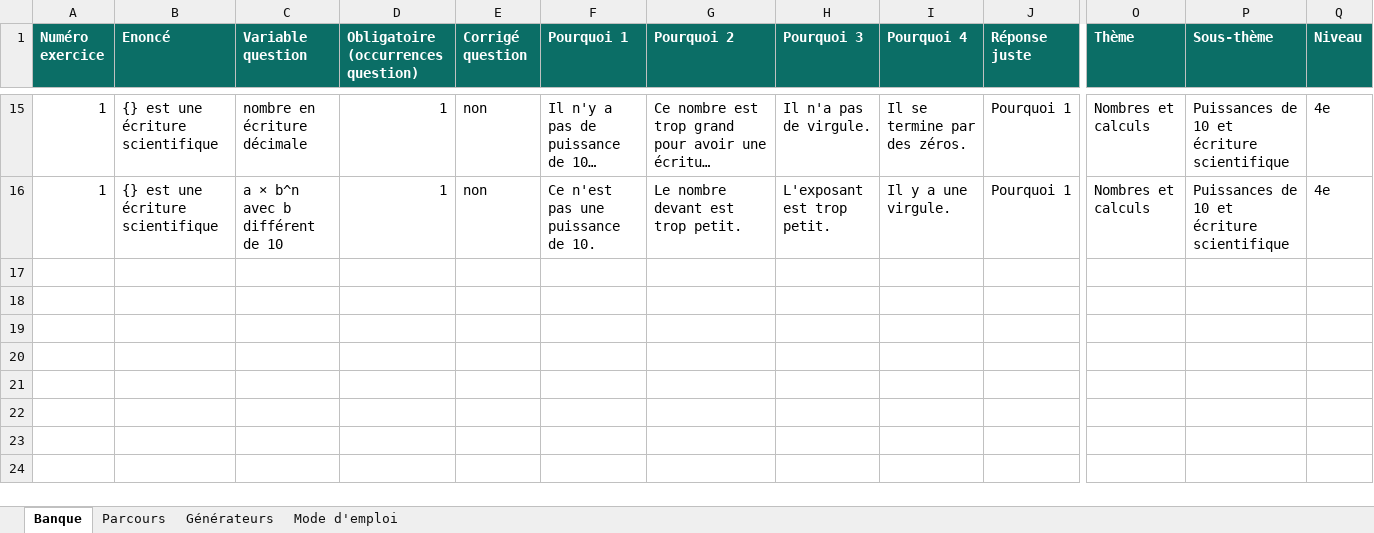
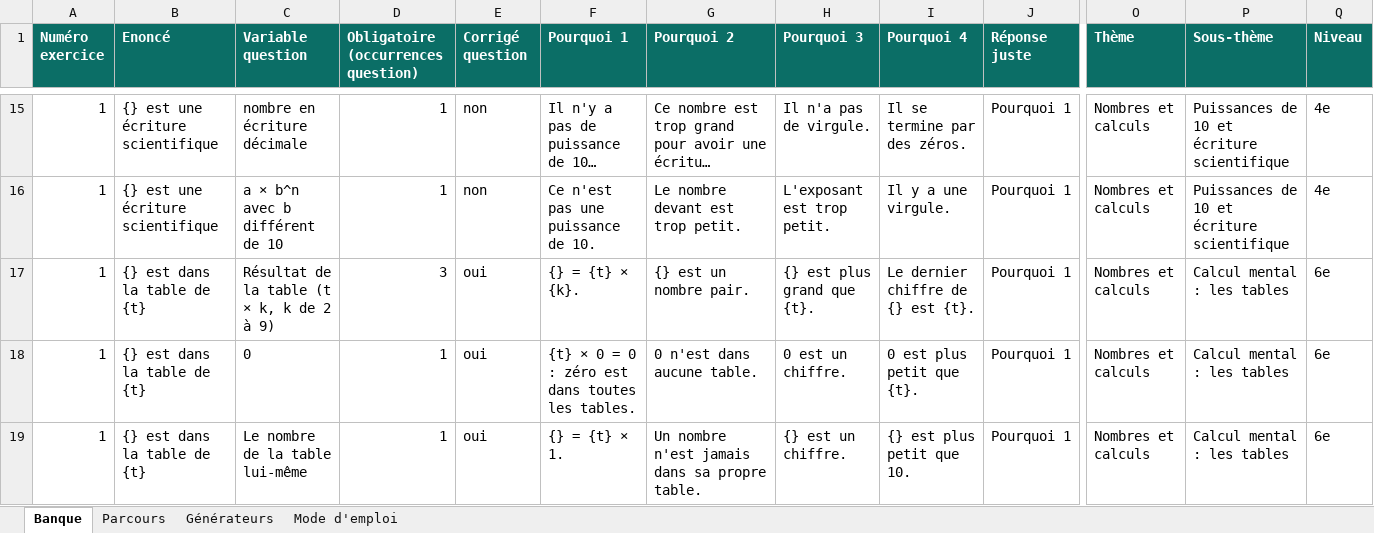
Before and after one commit to gbedad/maths-plateforme, an Excel workbook: data/banque-exercices.xlsx, sheet Banque, drawn as a sheet; only a part is shown, gaps mark what is left out; long unchanged cells end in …; values as stored, in another font and other column widths than the file's, no borders; rows hold the shown columns only; the diff covers the shown part only; the diff names each change by its address in the sheet, - before the commit and + after, or states it on an @@ line.

```diff
--- a/data/banque-exercices.xlsx (sheet Banque)
+++ b/data/banque-exercices.xlsx (sheet Banque)
+row 17: 1 | {} est dans la table de {t} | Résultat de la table (t × k, k de 2 à 9) | 3 | oui | {} = {t} × {k}. | {} est un nombre pair. | {} est plus grand que {t}. | Le dernier chiffre de {} est {t}. | Pourquoi 1 | Nombres et calculs | Calcul mental : les tables | 6e
+row 18: 1 | {} est dans la table de {t} | 0 | 1 | oui | {t} × 0 = 0 : zéro est dans toutes les tables. | 0 n'est dans aucune table. | 0 est un chiffre. | 0 est plus petit que {t}. | Pourquoi 1 | Nombres et calculs | Calcul mental : les tables | 6e
+row 19: 1 | {} est dans la table de {t} | Le nombre de la table lui-même | 1 | oui | {} = {t} × 1. | Un nombre n'est jamais dans sa propre table. | {} est un chiffre. | {} est plus petit que 10. | Pourquoi 1 | Nombres et calculs | Calcul mental : les tables | 6e
```
Also changed, not shown: 6 added rows elsewhere in this sheet, sheet Générateurs, sheet Parcours, sheet Mode d'emploi, 7 other files.
